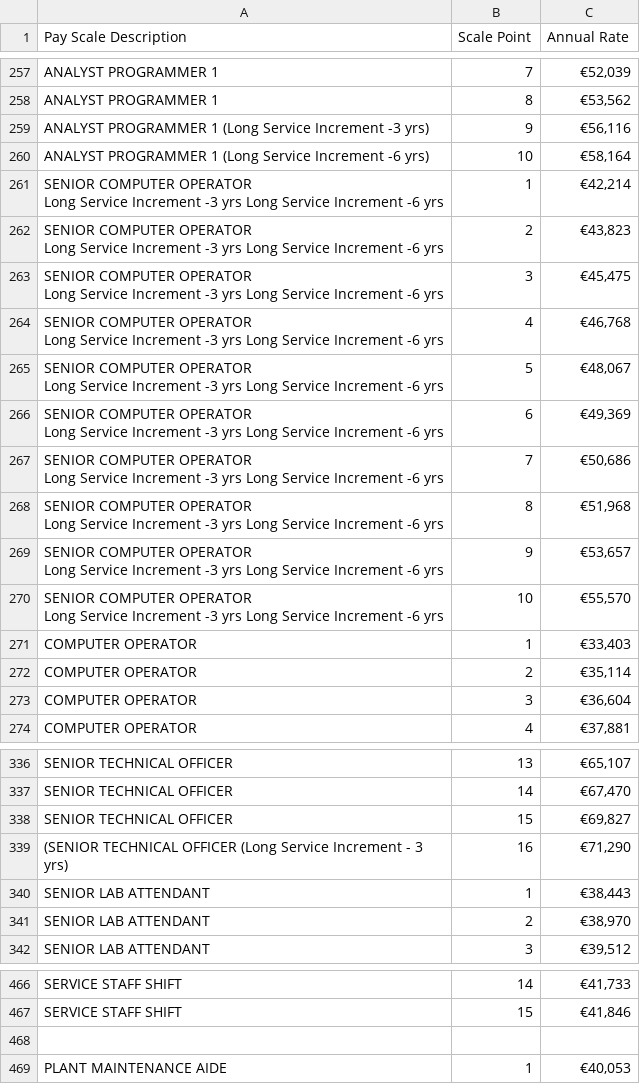
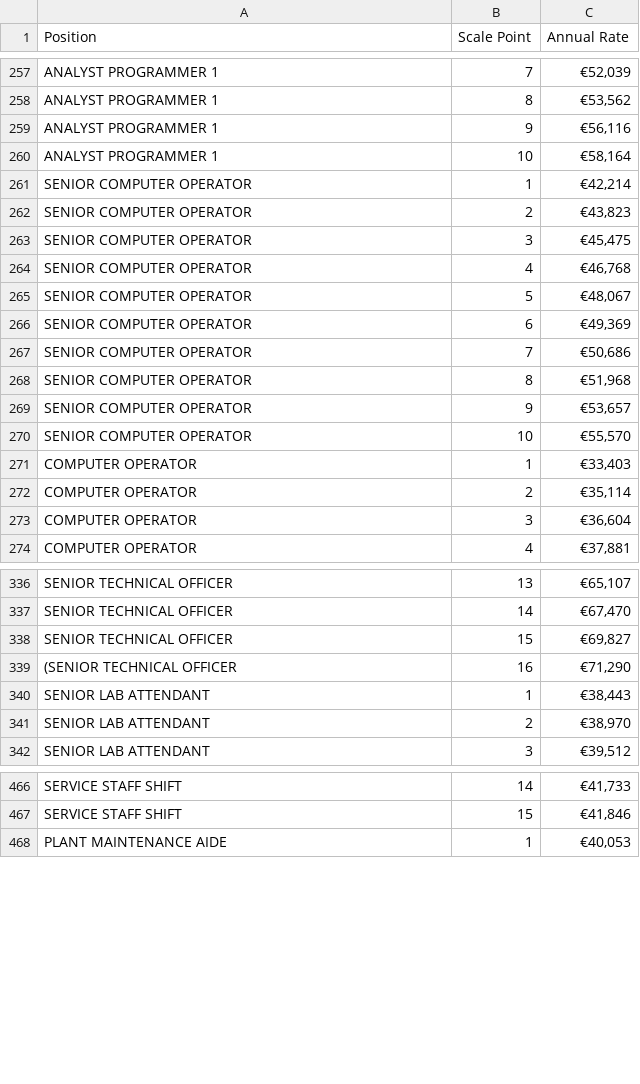
Before and after one commit to grainneh/payroll-cli, a CSV file: Salary.csv, drawn as a sheet; only a part is shown, gaps mark what is left out; the diff covers the shown part only.

```diff
--- a/Salary.csv
+++ b/Salary.csv
@@ -1 +1 @@
-Pay Scale Description,Scale Point,Annual Rate,,
+Position,Scale Point,Annual Rate
@@ -259,22 +259,18 @@ ANALYST PROGRAMMER 1,8,"€53,562",,
-ANALYST PROGRAMMER 1 (Long Service Increment -3 yrs),9,"€56,116",,
-ANALYST PROGRAMMER 1 (Long Service Increment -6 yrs),10,"€58,164",,
-"SENIOR COMPUTER OPERATOR
-Long Service Increment -3 yrs Long Service Increment -6 yrs",1,"€42,214",,
-"SENIOR COMPUTER OPERATOR
-Long Service Increment -3 yrs Long Service Increment -6 yrs",2,"€43,823",,
-"SENIOR COMPUTER OPERATOR
-Long Service Increment -3 yrs Long Service Increment -6 yrs",3,"€45,475",,
-"SENIOR COMPUTER OPERATOR
-Long Service Increment -3 yrs Long Service Increment -6 yrs",4,"€46,768",,
-"SENIOR COMPUTER OPERATOR
-Long Service Increment -3 yrs Long Service Increment -6 yrs",5,"€48,067",,
-"SENIOR COMPUTER OPERATOR
-Long Service Increment -3 yrs Long Service Increment -6 yrs",6,"€49,369",,
-"SENIOR COMPUTER OPERATOR
-Long Service Increment -3 yrs Long Service Increment -6 yrs",7,"€50,686",,
-"SENIOR COMPUTER OPERATOR
-Long Service Increment -3 yrs Long Service Increment -6 yrs",8,"€51,968",,
-"SENIOR COMPUTER OPERATOR
-Long Service Increment -3 yrs Long Service Increment -6 yrs",9,"€53,657",,
-"SENIOR COMPUTER OPERATOR
-Long Service Increment -3 yrs Long Service Increment -6 yrs",10,"€55,570",,
+ANALYST PROGRAMMER 1 ,9,"€56,116"
+ANALYST PROGRAMMER 1 ,10,"€58,164"
+SENIOR COMPUTER OPERATOR,1,"€42,214"
+SENIOR COMPUTER OPERATOR,2,"€43,823"
+SENIOR COMPUTER OPERATOR,3,"€45,475"
+SENIOR COMPUTER OPERATOR,4,"€46,768"
+"SENIOR COMPUTER OPERATOR
+",5,"€48,067"
+"SENIOR COMPUTER OPERATOR
+",6,"€49,369"
+"SENIOR COMPUTER OPERATOR
+",7,"€50,686"
+"SENIOR COMPUTER OPERATOR
+",8,"€51,968"
+"SENIOR COMPUTER OPERATOR
+",9,"€53,657"
+"SENIOR COMPUTER OPERATOR
+",10,"€55,570"
@@ -349 +345 @@ SENIOR TECHNICAL OFFICER,15,"€69,827",,
-(SENIOR TECHNICAL OFFICER (Long Service Increment - 3 yrs),16,"€71,290",,
+(SENIOR TECHNICAL OFFICER ,16,"€71,290"
@@ -478 +473,0 @@ SERVICE STAFF SHIFT,15,"€41,846",,
-,,,,
```
Also changed, not shown: 45 edited cells elsewhere in this file.
